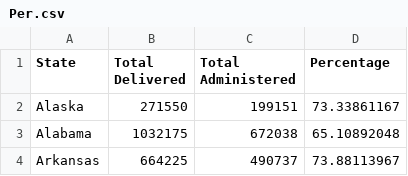
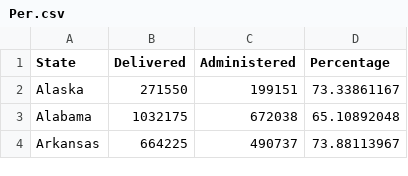
Before and after one commit to RohitKher/datafiles, a CSV file: Per.csv, drawn as a sheet; only a part is shown.

Commit message:
Add files via upload

```diff
--- a/Per.csv
+++ b/Per.csv
@@ -1,2 +1,2 @@
-State,Total Delivered,Total Administered,Percentage
+State,Delivered,Administered,Percentage
 Alaska,271550,199151,73.33861167
```
